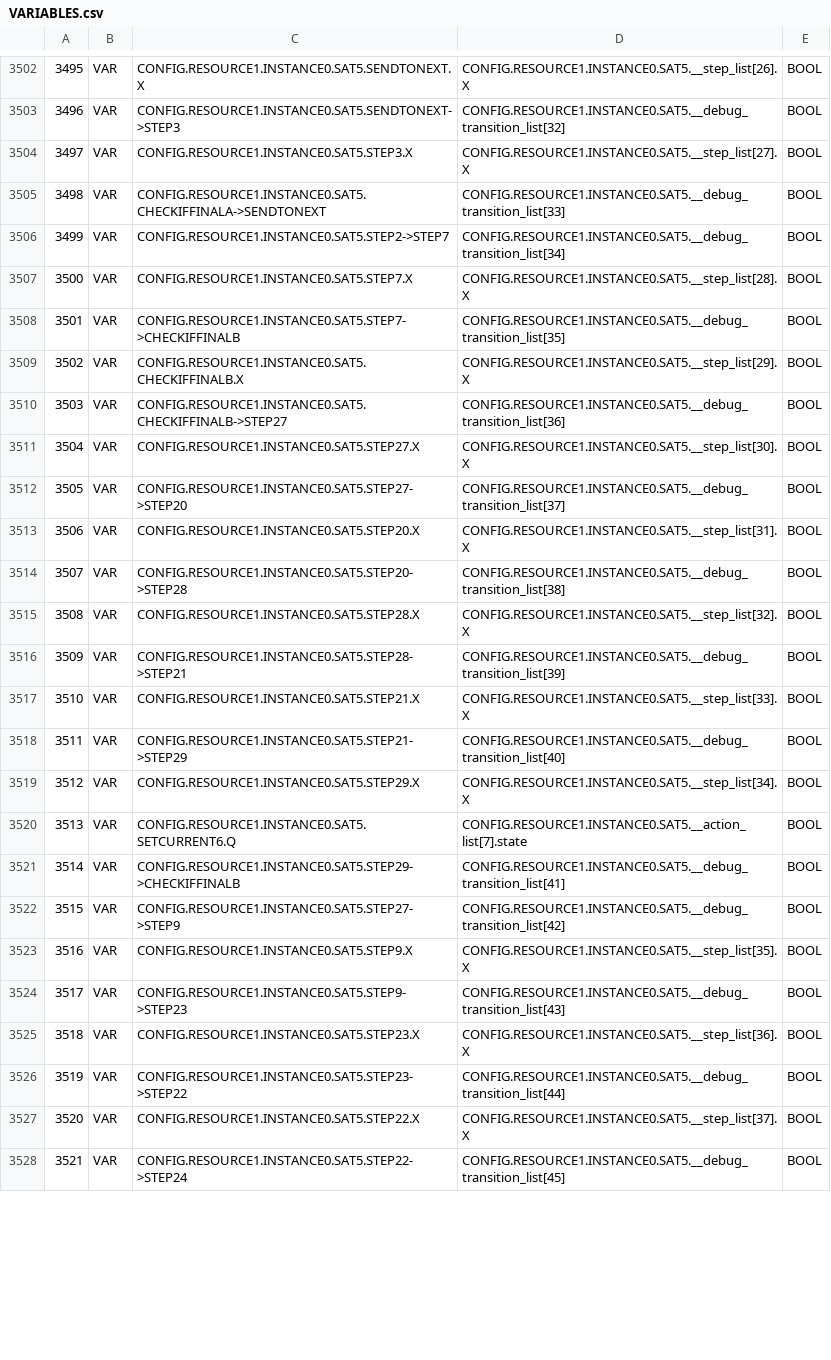
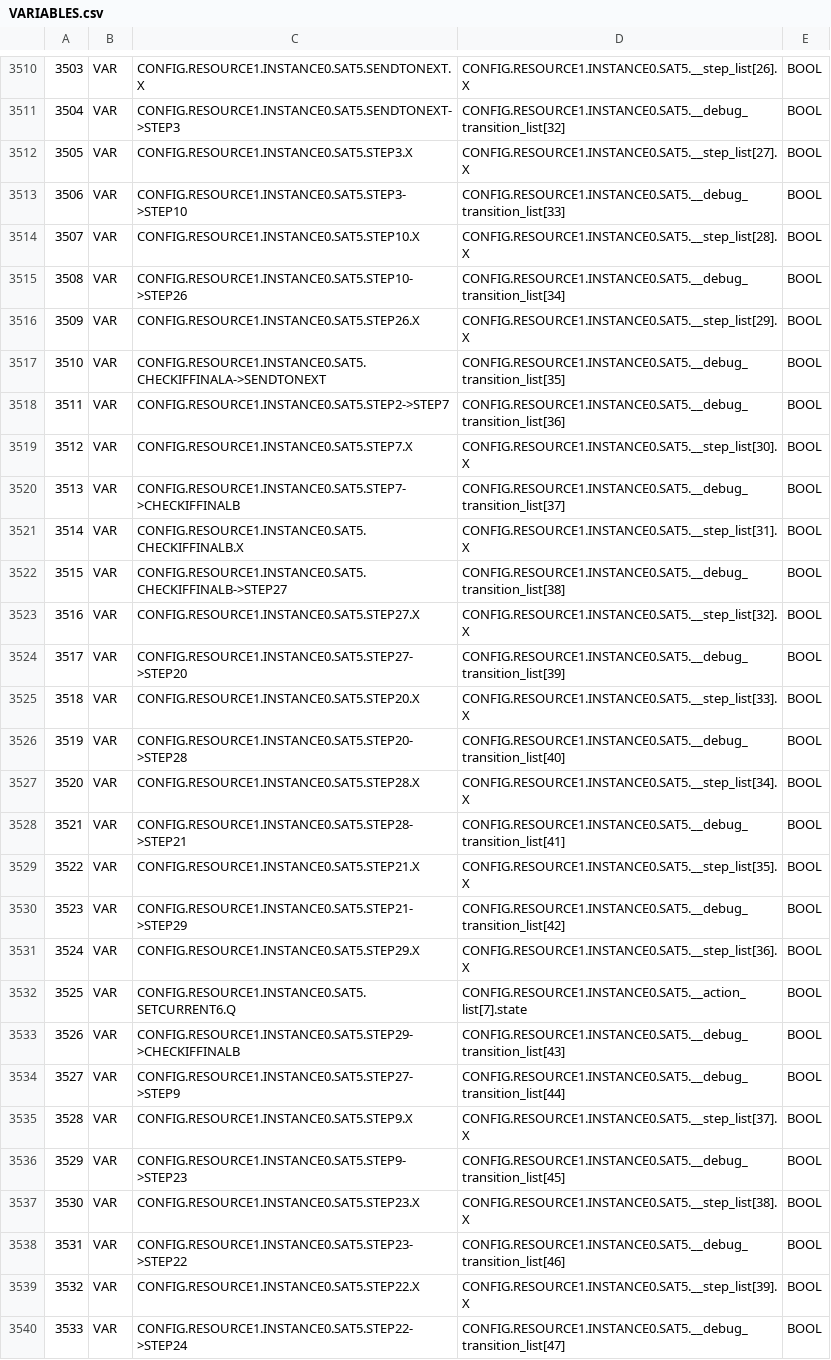
Before and after one commit to Acabaxi/Simple, a CSV file: Grafcet/build/VARIABLES.csv, drawn as a sheet; only a part is shown, gaps mark what is left out; addresses are those after the commit; the diff covers the shown part only; the diff names each change by its address in the sheet, - before the commit and + after, or states it on an @@ line.

```diff
--- a/Grafcet/build/VARIABLES.csv
+++ b/Grafcet/build/VARIABLES.csv
@@ column A renumbered between rows 475 and 3557 @@
+row 3513: 3506 | VAR | CONFIG.RESOURCE1.INSTANCE0.SAT5.STEP3->STEP10 | CONFIG.RESOURCE1.INSTANCE0.SAT5.__debug_transition_list[33] | BOOL
+row 3514: 3507 | VAR | CONFIG.RESOURCE1.INSTANCE0.SAT5.STEP10.X | CONFIG.RESOURCE1.INSTANCE0.SAT5.__step_list[28].X | BOOL
+row 3515: 3508 | VAR | CONFIG.RESOURCE1.INSTANCE0.SAT5.STEP10->STEP26 | CONFIG.RESOURCE1.INSTANCE0.SAT5.__debug_transition_list[34] | BOOL
+row 3516: 3509 | VAR | CONFIG.RESOURCE1.INSTANCE0.SAT5.STEP26.X | CONFIG.RESOURCE1.INSTANCE0.SAT5.__step_list[29].X | BOOL
-D3517: CONFIG.RESOURCE1.INSTANCE0.SAT5.__debug_transition_list[33]
+D3517: CONFIG.RESOURCE1.INSTANCE0.SAT5.__debug_transition_list[35]
-D3518: CONFIG.RESOURCE1.INSTANCE0.SAT5.__debug_transition_list[34]
+D3518: CONFIG.RESOURCE1.INSTANCE0.SAT5.__debug_transition_list[36]
-D3519: CONFIG.RESOURCE1.INSTANCE0.SAT5.__step_list[28].X
+D3519: CONFIG.RESOURCE1.INSTANCE0.SAT5.__step_list[30].X
-D3520: CONFIG.RESOURCE1.INSTANCE0.SAT5.__debug_transition_list[35]
+D3520: CONFIG.RESOURCE1.INSTANCE0.SAT5.__debug_transition_list[37]
-D3521: CONFIG.RESOURCE1.INSTANCE0.SAT5.__step_list[29].X
+D3521: CONFIG.RESOURCE1.INSTANCE0.SAT5.__step_list[31].X
-D3522: CONFIG.RESOURCE1.INSTANCE0.SAT5.__debug_transition_list[36]
+D3522: CONFIG.RESOURCE1.INSTANCE0.SAT5.__debug_transition_list[38]
-D3523: CONFIG.RESOURCE1.INSTANCE0.SAT5.__step_list[30].X
+D3523: CONFIG.RESOURCE1.INSTANCE0.SAT5.__step_list[32].X
-D3524: CONFIG.RESOURCE1.INSTANCE0.SAT5.__debug_transition_list[37]
+D3524: CONFIG.RESOURCE1.INSTANCE0.SAT5.__debug_transition_list[39]
-D3525: CONFIG.RESOURCE1.INSTANCE0.SAT5.__step_list[31].X
+D3525: CONFIG.RESOURCE1.INSTANCE0.SAT5.__step_list[33].X
-D3526: CONFIG.RESOURCE1.INSTANCE0.SAT5.__debug_transition_list[38]
+D3526: CONFIG.RESOURCE1.INSTANCE0.SAT5.__debug_transition_list[40]
-D3527: CONFIG.RESOURCE1.INSTANCE0.SAT5.__step_list[32].X
+D3527: CONFIG.RESOURCE1.INSTANCE0.SAT5.__step_list[34].X
-D3528: CONFIG.RESOURCE1.INSTANCE0.SAT5.__debug_transition_list[39]
+D3528: CONFIG.RESOURCE1.INSTANCE0.SAT5.__debug_transition_list[41]
-D3529: CONFIG.RESOURCE1.INSTANCE0.SAT5.__step_list[33].X
+D3529: CONFIG.RESOURCE1.INSTANCE0.SAT5.__step_list[35].X
-D3530: CONFIG.RESOURCE1.INSTANCE0.SAT5.__debug_transition_list[40]
+D3530: CONFIG.RESOURCE1.INSTANCE0.SAT5.__debug_transition_list[42]
-D3531: CONFIG.RESOURCE1.INSTANCE0.SAT5.__step_list[34].X
+D3531: CONFIG.RESOURCE1.INSTANCE0.SAT5.__step_list[36].X
-D3533: CONFIG.RESOURCE1.INSTANCE0.SAT5.__debug_transition_list[41]
+D3533: CONFIG.RESOURCE1.INSTANCE0.SAT5.__debug_transition_list[43]
-D3534: CONFIG.RESOURCE1.INSTANCE0.SAT5.__debug_transition_list[42]
+D3534: CONFIG.RESOURCE1.INSTANCE0.SAT5.__debug_transition_list[44]
-D3535: CONFIG.RESOURCE1.INSTANCE0.SAT5.__step_list[35].X
+D3535: CONFIG.RESOURCE1.INSTANCE0.SAT5.__step_list[37].X
-D3536: CONFIG.RESOURCE1.INSTANCE0.SAT5.__debug_transition_list[43]
+D3536: CONFIG.RESOURCE1.INSTANCE0.SAT5.__debug_transition_list[45]
-D3537: CONFIG.RESOURCE1.INSTANCE0.SAT5.__step_list[36].X
+D3537: CONFIG.RESOURCE1.INSTANCE0.SAT5.__step_list[38].X
-D3538: CONFIG.RESOURCE1.INSTANCE0.SAT5.__debug_transition_list[44]
+D3538: CONFIG.RESOURCE1.INSTANCE0.SAT5.__debug_transition_list[46]
-D3539: CONFIG.RESOURCE1.INSTANCE0.SAT5.__step_list[37].X
+D3539: CONFIG.RESOURCE1.INSTANCE0.SAT5.__step_list[39].X
-D3540: CONFIG.RESOURCE1.INSTANCE0.SAT5.__debug_transition_list[45]
+D3540: CONFIG.RESOURCE1.INSTANCE0.SAT5.__debug_transition_list[47]
```
Also changed, not shown: 8 added rows and 49 edited cells elsewhere in this file, 20 other files.
